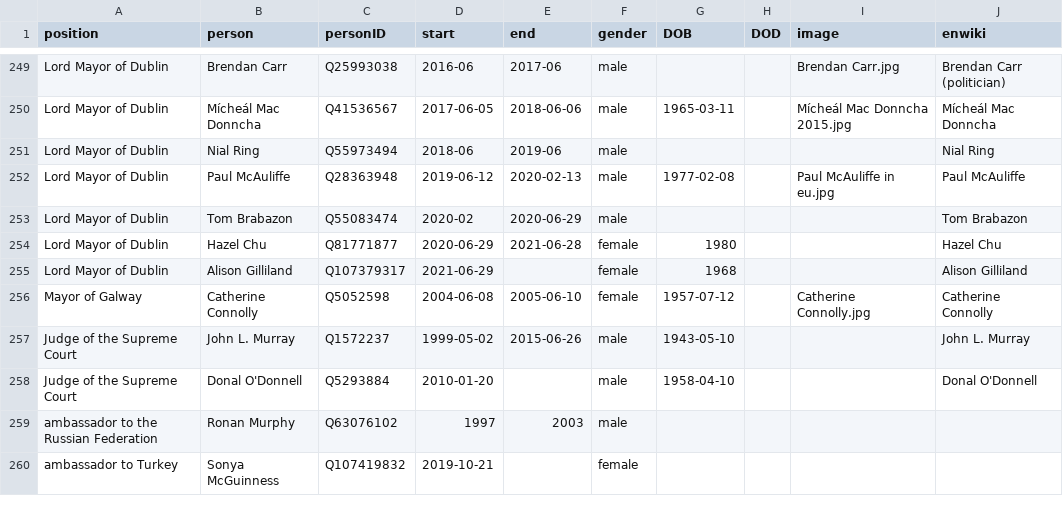
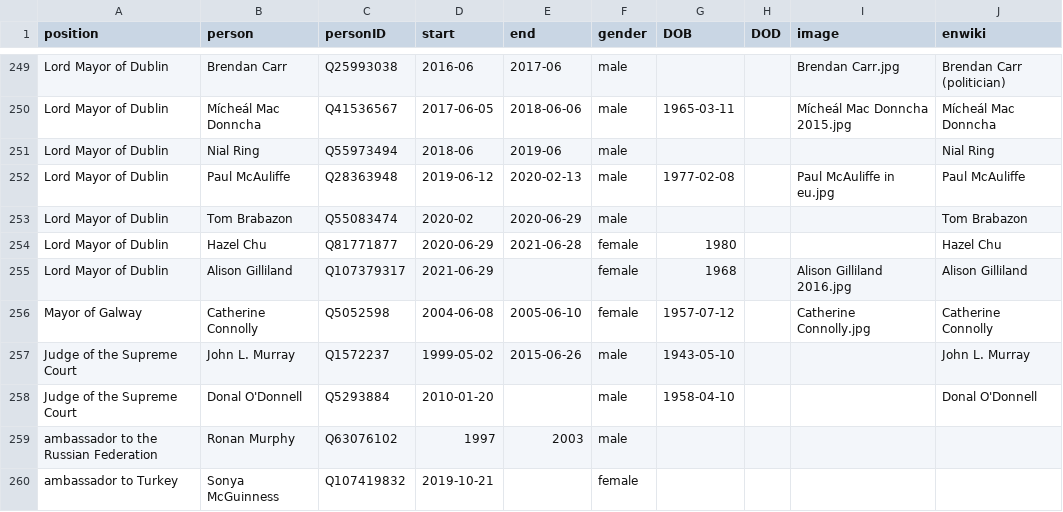
Before and after one commit to every-politician-scrapers/ireland-ministers, a CSV file: html/holders21.csv, drawn as a sheet; only a part is shown, gaps mark what is left out.

```diff
--- a/html/holders21.csv
+++ b/html/holders21.csv
@@ -254,3 +254,3 @@ Lord Mayor of Dublin,Tom Brabazon,Q55083474,2020-02,2020-06-29,male,,,,Tom Braba
 Lord Mayor of Dublin,Hazel Chu,Q81771877,2020-06-29,2021-06-28,female,1980,,,Hazel Chu
-Lord Mayor of Dublin,Alison Gilliland,Q107379317,2021-06-29,,female,1968,,,Alison Gilliland
+Lord Mayor of Dublin,Alison Gilliland,Q107379317,2021-06-29,,female,1968,,Alison Gilliland 2016.jpg,Alison Gilliland
 Mayor of Galway,Catherine Connolly,Q5052598,2004-06-08,2005-06-10,female,1957-07-12,,Catherine Connolly.jpg,Catherine Connolly
```
Also changed, not shown: html/legislators.csv.
